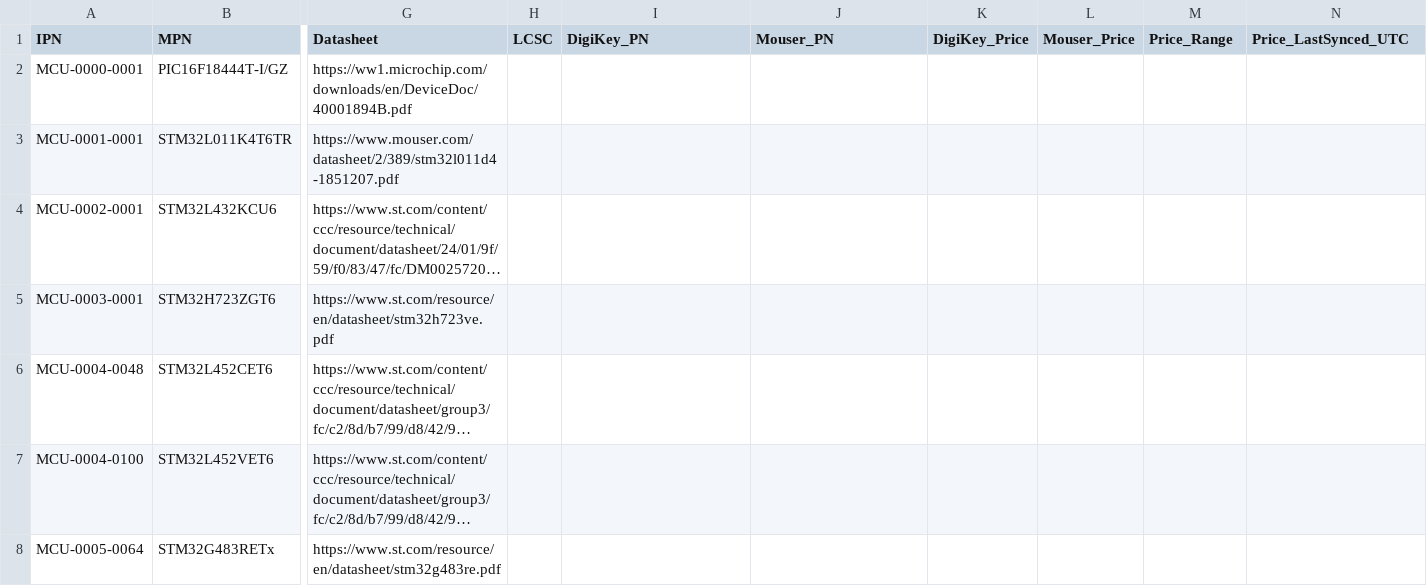
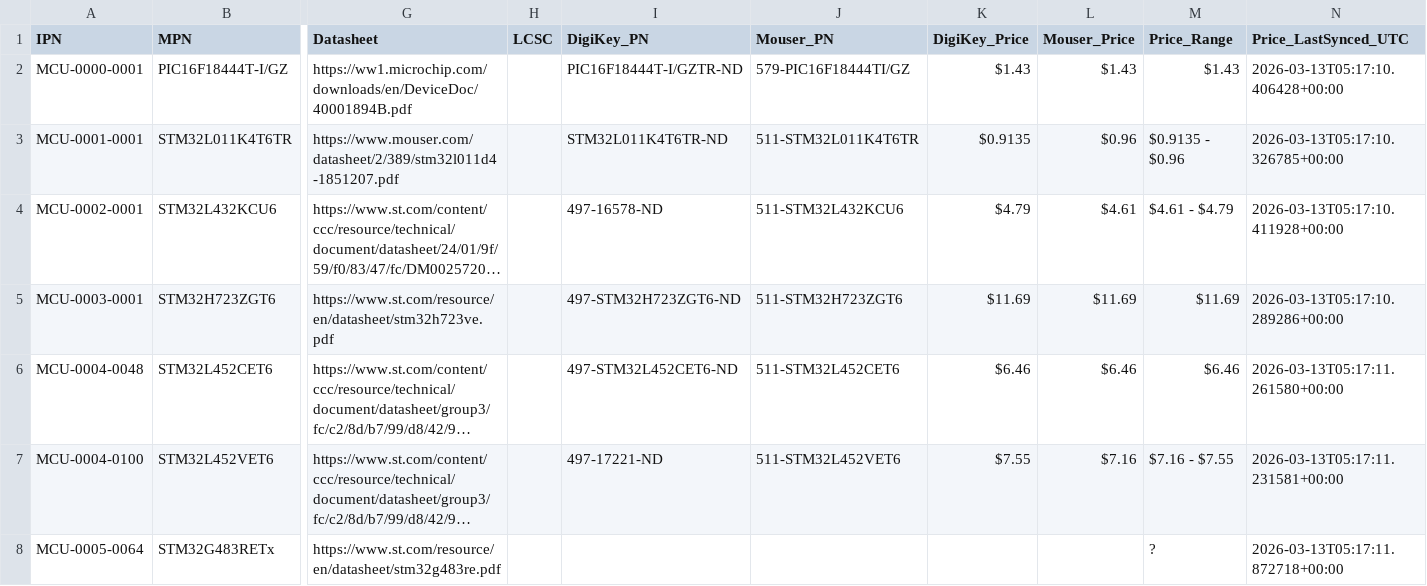
Before and after one commit to NicoPowers/kicad-parts, a CSV file: database/g-mcu.csv, drawn as a sheet; only a part is shown, gaps mark what is left out; long unchanged cells end in …; the diff names each change by its address in the sheet, - before the commit and + after, or states it on an @@ line.

```diff
--- a/database/g-mcu.csv
+++ b/database/g-mcu.csv
-I2 (DigiKey_PN): (empty)
+I2 (DigiKey_PN): PIC16F18444T-I/GZTR-ND
-J2 (Mouser_PN): (empty)
+J2 (Mouser_PN): 579-PIC16F18444TI/GZ
-K2 (DigiKey_Price): (empty)
+K2 (DigiKey_Price): $1.43
-L2 (Mouser_Price): (empty)
+L2 (Mouser_Price): $1.43
-M2 (Price_Range): (empty)
+M2 (Price_Range): $1.43
-N2 (Price_LastSynced_UTC): (empty)
+N2 (Price_LastSynced_UTC): 2026-03-13T05:17:10.406428+00:00
-I3 (DigiKey_PN): (empty)
+I3 (DigiKey_PN): STM32L011K4T6TR-ND
-J3 (Mouser_PN): (empty)
+J3 (Mouser_PN): 511-STM32L011K4T6TR
-K3 (DigiKey_Price): (empty)
+K3 (DigiKey_Price): $0.9135
-L3 (Mouser_Price): (empty)
+L3 (Mouser_Price): $0.96
-M3 (Price_Range): (empty)
+M3 (Price_Range): $0.9135 - $0.96
-N3 (Price_LastSynced_UTC): (empty)
+N3 (Price_LastSynced_UTC): 2026-03-13T05:17:10.326785+00:00
-I4 (DigiKey_PN): (empty)
+I4 (DigiKey_PN): 497-16578-ND
-J4 (Mouser_PN): (empty)
+J4 (Mouser_PN): 511-STM32L432KCU6
-K4 (DigiKey_Price): (empty)
+K4 (DigiKey_Price): $4.79
-L4 (Mouser_Price): (empty)
+L4 (Mouser_Price): $4.61
-M4 (Price_Range): (empty)
+M4 (Price_Range): $4.61 - $4.79
-N4 (Price_LastSynced_UTC): (empty)
+N4 (Price_LastSynced_UTC): 2026-03-13T05:17:10.411928+00:00
-I5 (DigiKey_PN): (empty)
+I5 (DigiKey_PN): 497-STM32H723ZGT6-ND
-J5 (Mouser_PN): (empty)
+J5 (Mouser_PN): 511-STM32H723ZGT6
-K5 (DigiKey_Price): (empty)
+K5 (DigiKey_Price): $11.69
-L5 (Mouser_Price): (empty)
+L5 (Mouser_Price): $11.69
-M5 (Price_Range): (empty)
+M5 (Price_Range): $11.69
-N5 (Price_LastSynced_UTC): (empty)
+N5 (Price_LastSynced_UTC): 2026-03-13T05:17:10.289286+00:00
-I6 (DigiKey_PN): (empty)
+I6 (DigiKey_PN): 497-STM32L452CET6-ND
-J6 (Mouser_PN): (empty)
+J6 (Mouser_PN): 511-STM32L452CET6
-K6 (DigiKey_Price): (empty)
+K6 (DigiKey_Price): $6.46
-L6 (Mouser_Price): (empty)
+L6 (Mouser_Price): $6.46
-M6 (Price_Range): (empty)
+M6 (Price_Range): $6.46
-N6 (Price_LastSynced_UTC): (empty)
+N6 (Price_LastSynced_UTC): 2026-03-13T05:17:11.261580+00:00
-I7 (DigiKey_PN): (empty)
+I7 (DigiKey_PN): 497-17221-ND
-J7 (Mouser_PN): (empty)
+J7 (Mouser_PN): 511-STM32L452VET6
-K7 (DigiKey_Price): (empty)
+K7 (DigiKey_Price): $7.55
-L7 (Mouser_Price): (empty)
+L7 (Mouser_Price): $7.16
-M7 (Price_Range): (empty)
+M7 (Price_Range): $7.16 - $7.55
-N7 (Price_LastSynced_UTC): (empty)
+N7 (Price_LastSynced_UTC): 2026-03-13T05:17:11.231581+00:00
-M8 (Price_Range): (empty)
+M8 (Price_Range): ?
-N8 (Price_LastSynced_UTC): (empty)
+N8 (Price_LastSynced_UTC): 2026-03-13T05:17:11.872718+00:00
```
Also changed, not shown: database/g-ics.csv, database/g-osc.csv, 20 other files.
